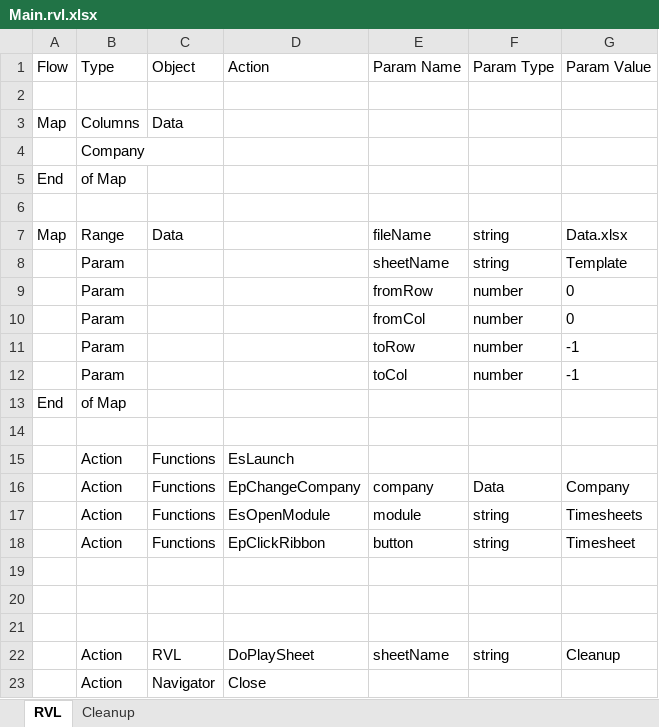
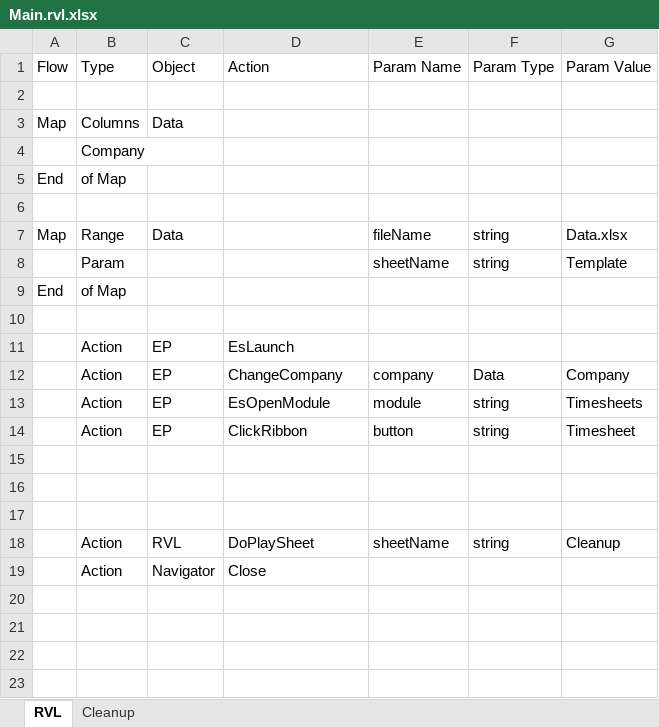
Before and after one commit to Inflectra/rapise-dynamics-ax, an Excel workbook: EnterprisePortal/TC_Template/Main.rvl.xlsx, sheet RVL, drawn as a sheet; values as stored, in another font and other column widths than the file's, no borders; removed rows and columns are numbered as before the commit, all else as after; the diff names each change by its address in the sheet, - before the commit and + after, or states it on an @@ line.

Commit message:
DAX and EP Global Objects

```diff
--- a/EnterprisePortal/TC_Template/Main.rvl.xlsx (sheet RVL)
+++ b/EnterprisePortal/TC_Template/Main.rvl.xlsx (sheet RVL)
-row 9:  | Param |  |  | fromRow | number | 0
-row 10:  | Param |  |  | fromCol | number | 0
-row 11:  | Param |  |  | toRow | number | -1
-row 12:  | Param |  |  | toCol | number | -1
-C11:C14 (Object): Functions
+C11:C14 (Object): EP
-D12 (Action): EpChangeCompany
+D12 (Action): ChangeCompany
-D14 (Action): EpClickRibbon
+D14 (Action): ClickRibbon
```
Also changed, not shown: DesktopClient/TC_CreateNewCustomer/Main.rvl.xlsx, DesktopClient/TC_CreateProjectContract/Main.rvl.xlsx, 16 other files.
